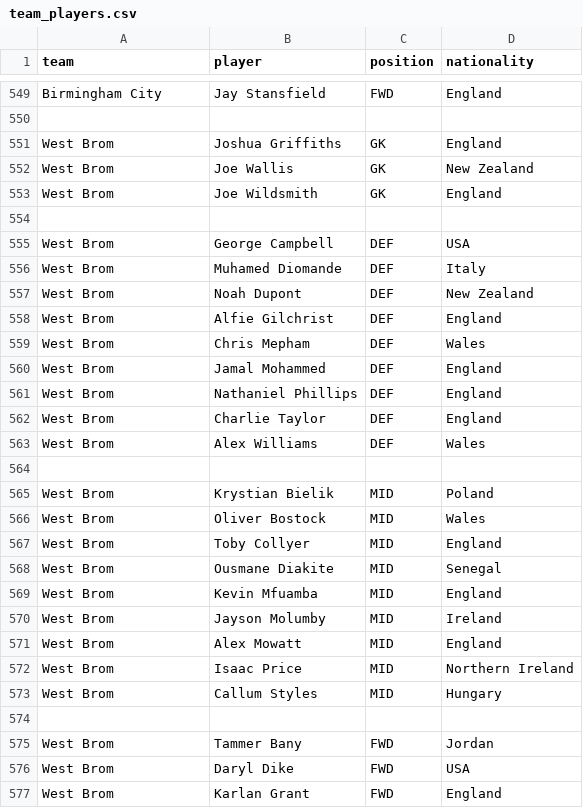
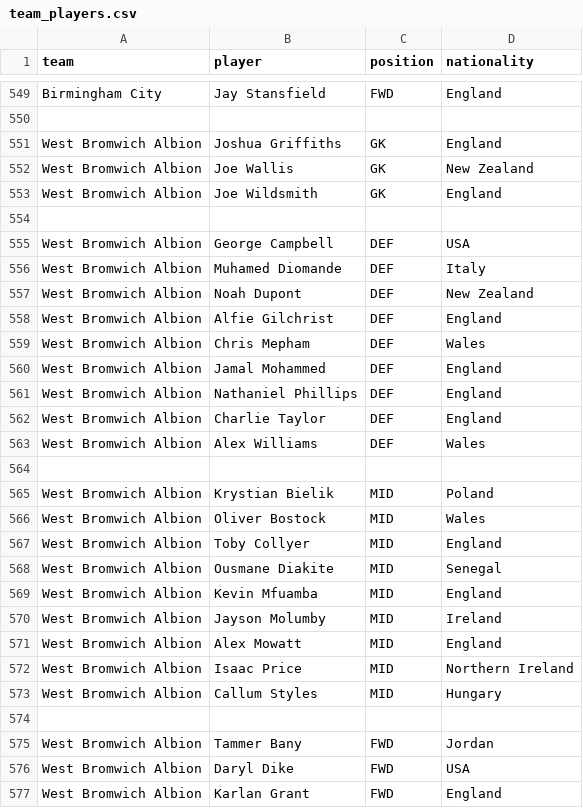
Before and after one commit to danke9921-pixel/EFLChampionshipExplorer, a CSV file: data/team_players.csv, drawn as a sheet; only a part is shown, gaps mark what is left out; the diff covers the shown part only.

```diff
--- a/data/team_players.csv
+++ b/data/team_players.csv
@@ -550,28 +550,28 @@ Birmingham City,Jay Stansfield,FWD,England
 
-West Brom,Joshua Griffiths,GK,England
-West Brom,Joe Wallis,GK,New Zealand
-West Brom,Joe Wildsmith,GK,England
+West Bromwich Albion,Joshua Griffiths,GK,England
+West Bromwich Albion,Joe Wallis,GK,New Zealand
+West Bromwich Albion,Joe Wildsmith,GK,England
 
-West Brom,George Campbell,DEF,USA
-West Brom,Muhamed Diomande,DEF,Italy
-West Brom,Noah Dupont,DEF,New Zealand
-West Brom,Alfie Gilchrist,DEF,England
-West Brom,Chris Mepham,DEF,Wales
-West Brom,Jamal Mohammed,DEF,England
-West Brom,Nathaniel Phillips,DEF,England
-West Brom,Charlie Taylor,DEF,England
-West Brom,Alex Williams,DEF,Wales
+West Bromwich Albion,George Campbell,DEF,USA
+West Bromwich Albion,Muhamed Diomande,DEF,Italy
+West Bromwich Albion,Noah Dupont,DEF,New Zealand
+West Bromwich Albion,Alfie Gilchrist,DEF,England
+West Bromwich Albion,Chris Mepham,DEF,Wales
+West Bromwich Albion,Jamal Mohammed,DEF,England
+West Bromwich Albion,Nathaniel Phillips,DEF,England
+West Bromwich Albion,Charlie Taylor,DEF,England
+West Bromwich Albion,Alex Williams,DEF,Wales
 
-West Brom,Krystian Bielik,MID,Poland
-West Brom,Oliver Bostock,MID,Wales
-West Brom,Toby Collyer,MID,England
-West Brom,Ousmane Diakite,MID,Senegal
-West Brom,Kevin Mfuamba,MID,England
-West Brom,Jayson Molumby,MID,Ireland
-West Brom,Alex Mowatt,MID,England
-West Brom,Isaac Price,MID,Northern Ireland
-West Brom,Callum Styles,MID,Hungary
+West Bromwich Albion,Krystian Bielik,MID,Poland
+West Bromwich Albion,Oliver Bostock,MID,Wales
+West Bromwich Albion,Toby Collyer,MID,England
+West Bromwich Albion,Ousmane Diakite,MID,Senegal
+West Bromwich Albion,Kevin Mfuamba,MID,England
+West Bromwich Albion,Jayson Molumby,MID,Ireland
+West Bromwich Albion,Alex Mowatt,MID,England
+West Bromwich Albion,Isaac Price,MID,Northern Ireland
+West Bromwich Albion,Callum Styles,MID,Hungary
 
-West Brom,Tammer Bany,FWD,Jordan
-West Brom,Daryl Dike,FWD,USA
-West Brom,Karlan Grant,FWD,England
+West Bromwich Albion,Tammer Bany,FWD,Jordan
+West Bromwich Albion,Daryl Dike,FWD,USA
+West Bromwich Albion,Karlan Grant,FWD,England
```
Also changed, not shown: 45 edited cells elsewhere in this file, data/Matches.csv, data/Teams.csv, 6 other files.
